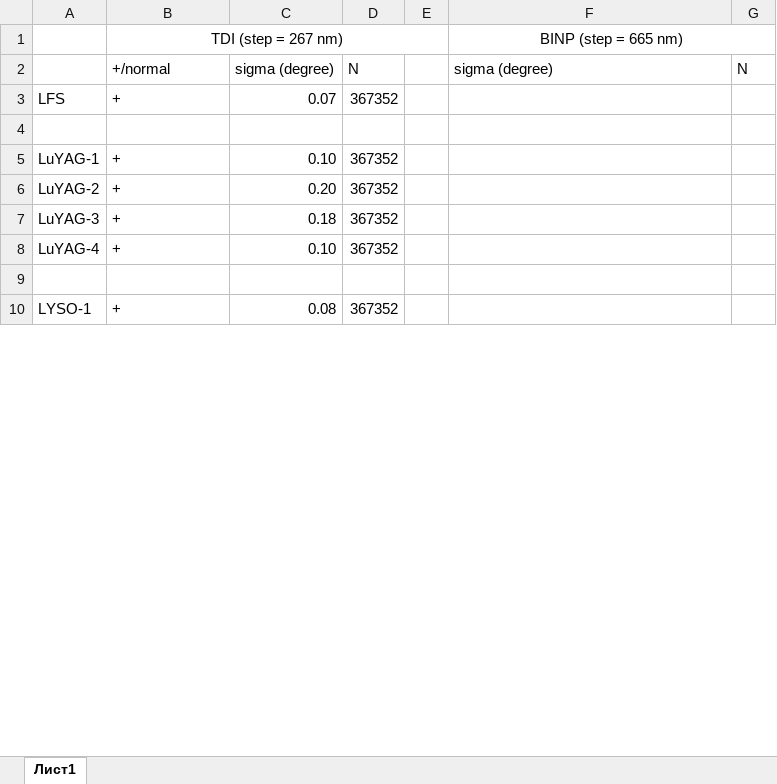
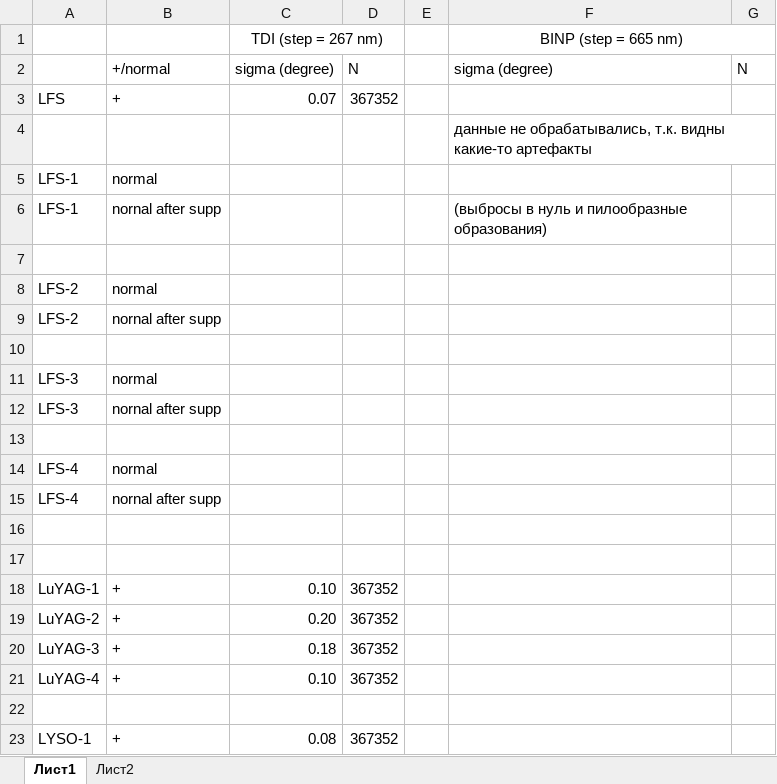
Before and after one commit to Vlad-ole/Roughness, an Excel workbook: results.xlsx, sheet Лист1, drawn as a sheet; only a part is shown; values as stored, in another font and other column widths than the file's, no borders; removed rows and columns are numbered as before the commit, all else as after; the diff covers the shown part only; the diff names each change by its address in the sheet, - before the commit and + after, or states it on an @@ line.

```diff
--- a/results.xlsx (sheet Лист1)
+++ b/results.xlsx (sheet Лист1)
+sheet tab: Лист2
-row 1:  | TDI (step = 267 nm) |  |  |  | BINP (step = 665 nm)
+row 1:  |  | TDI (step = 267 nm) |  |  | BINP (step = 665 nm)
+row 4:  |  |  |  |  | данные не обрабатывались, т.к. видны какие-то артефакты
+row 5: LFS-1 | normal
+row 6: LFS-1 | nornal after supp |  |  |  | (выбросы в нуль и пилообразные образования)
+row 7: (empty)
+row 8: LFS-2 | normal
+row 9: LFS-2 | nornal after supp
+row 10: (empty)
+row 11: LFS-3 | normal
+row 12: LFS-3 | nornal after supp
+row 13: (empty)
+row 14: LFS-4 | normal
+row 15: LFS-4 | nornal after supp
+row 16: (empty)
```
Also changed, not shown: 2 added rows and 6 edited cells elsewhere in this sheet, 5 other files.
